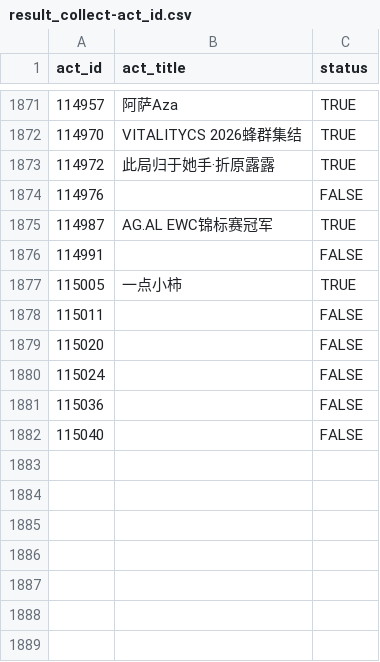
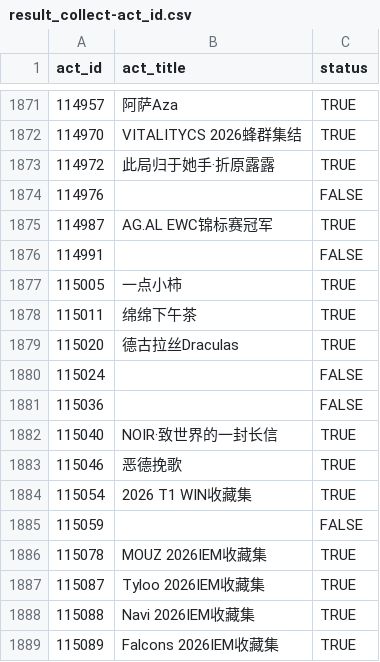
Before and after one commit to CaleyGoldue/bilibili-collections-archive, a CSV file: result_collect-act_id.csv, drawn as a sheet; only a part is shown, gaps mark what is left out.

Commit message:
Add files via upload

```diff
--- a/result_collect-act_id.csv
+++ b/result_collect-act_id.csv
@@ -1877,6 +1877,13 @@
 115005,一点小柿,TRUE
-115011,,FALSE
-115020,,FALSE
+115011,绵绵下午茶,TRUE
+115020,德古拉丝Draculas,TRUE
 115024,,FALSE
 115036,,FALSE
-115040,,FALSE
+115040,NOIR·致世界的一封长信,TRUE
+115046,恶德挽歌,TRUE
+115054,2026 T1 WIN收藏集,TRUE
+115059,,FALSE
+115078,MOUZ 2026IEM收藏集,TRUE
+115087,Tyloo 2026IEM收藏集,TRUE
+115088,Navi 2026IEM收藏集,TRUE
+115089,Falcons 2026IEM收藏集,TRUE
```
